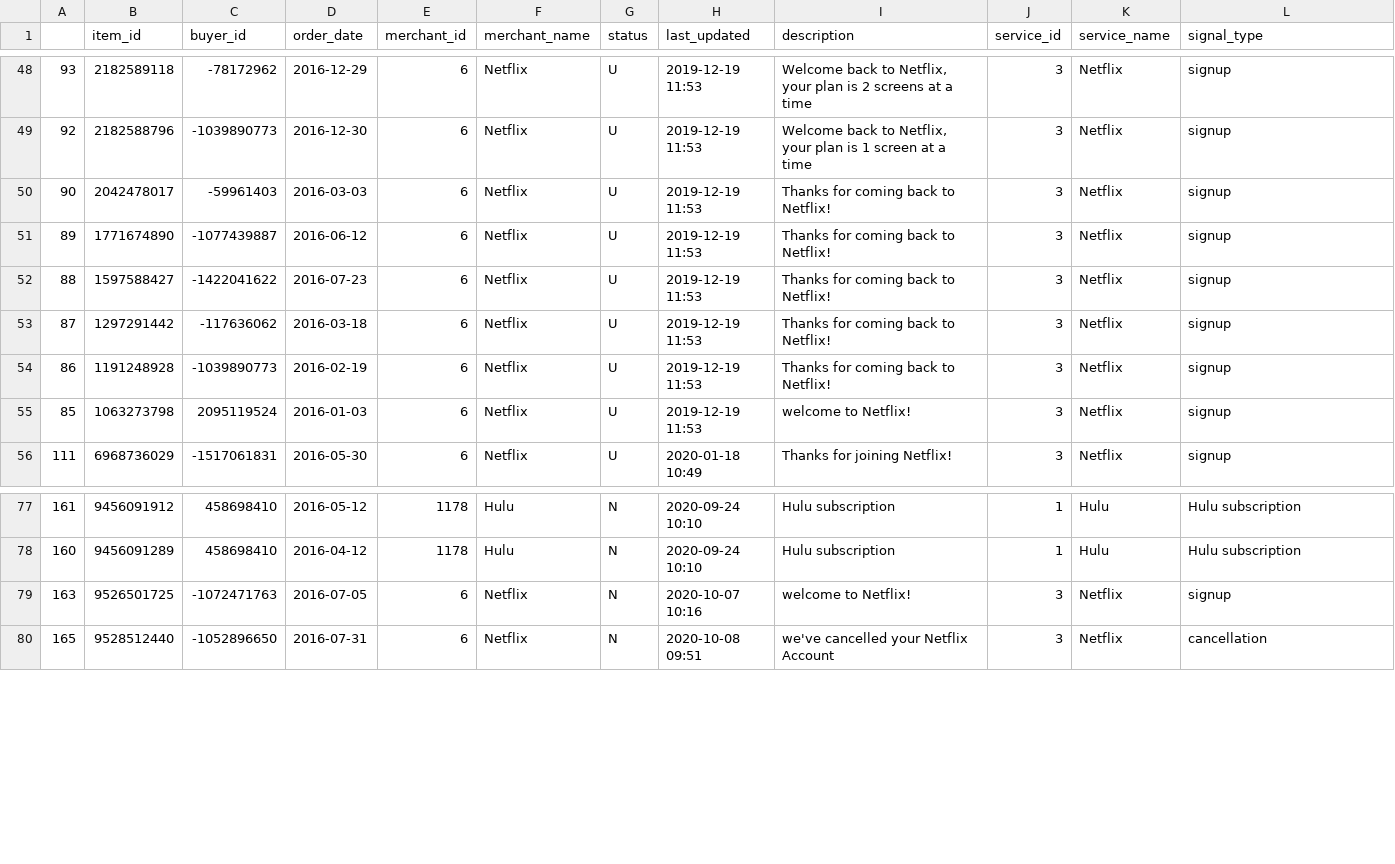
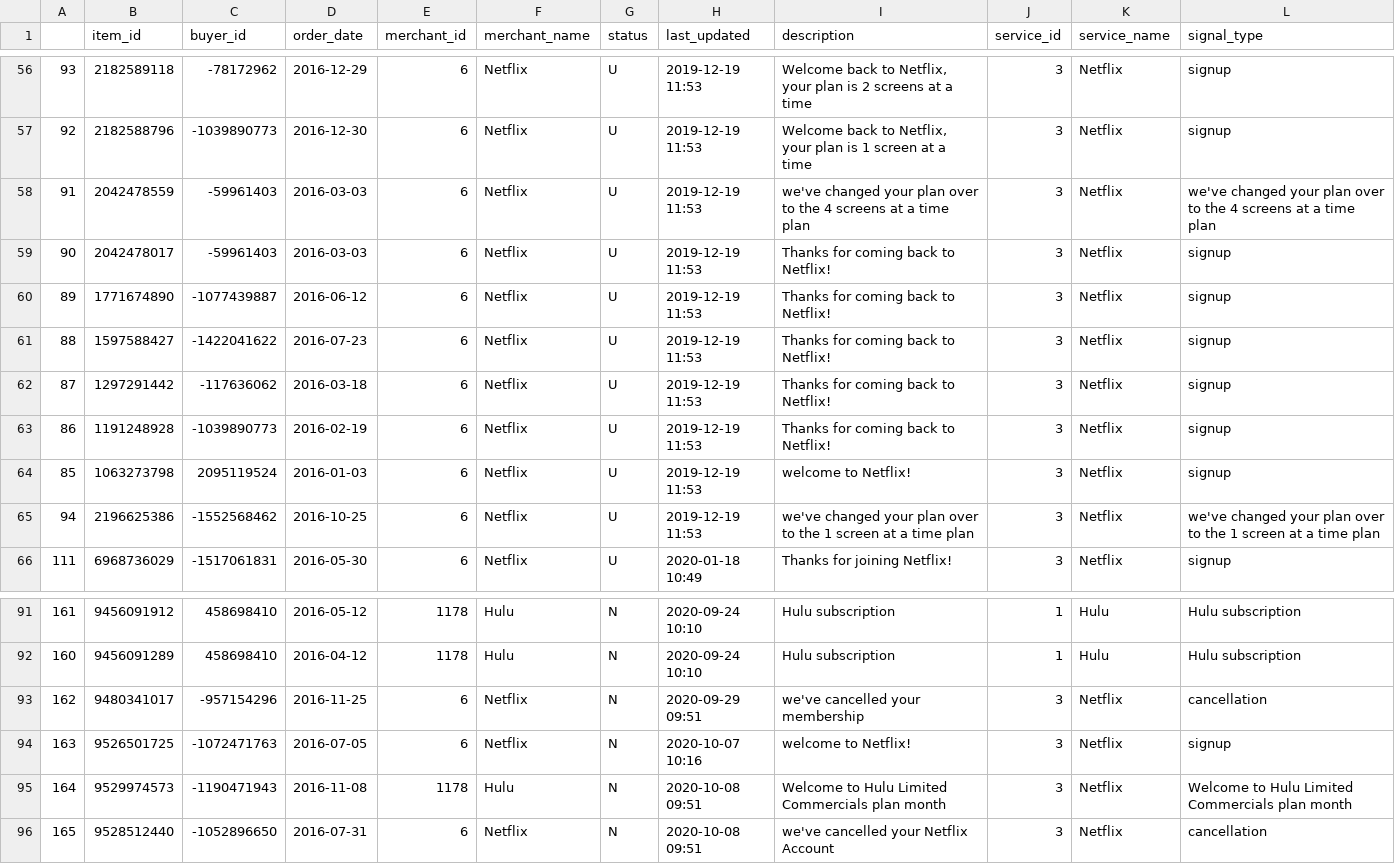
Before and after one commit to saxenap/antenna-mvp, a CSV file: data/dev-processed_data.csv, drawn as a sheet; only a part is shown, gaps mark what is left out; the diff covers the shown part only; the diff names each change by its address in the sheet, - before the commit and + after, or states it on an @@ line.

Commit message:
Fix Hulu bug?

```diff
--- a/data/dev-processed_data.csv
+++ b/data/dev-processed_data.csv
+row 58: 91 | 2042478559 | -59961403 | 2016-03-03 | 6 | Netflix | U | 2019-12-19 11:53 | we've changed your plan over to the 4 screens at a time plan | 3 | Netflix | we've changed your plan over to the 4 screens at a time plan
+row 65: 94 | 2196625386 | -1552568462 | 2016-10-25 | 6 | Netflix | U | 2019-12-19 11:53 | we've changed your plan over to the 1 screen at a time plan | 3 | Netflix | we've changed your plan over to the 1 screen at a time plan
+row 93: 162 | 9480341017 | -957154296 | 2016-11-25 | 6 | Netflix | N | 2020-09-29 09:51 | we've cancelled your membership | 3 | Netflix | cancellation
+row 95: 164 | 9529974573 | -1190471943 | 2016-11-08 | 1178 | Hulu | N | 2020-10-08 09:51 | Welcome to Hulu Limited Commercials plan month | 3 | Netflix | Welcome to Hulu Limited Commercials plan month
```
Also changed, not shown: 12 added rows elsewhere in this file, 1 other file.
